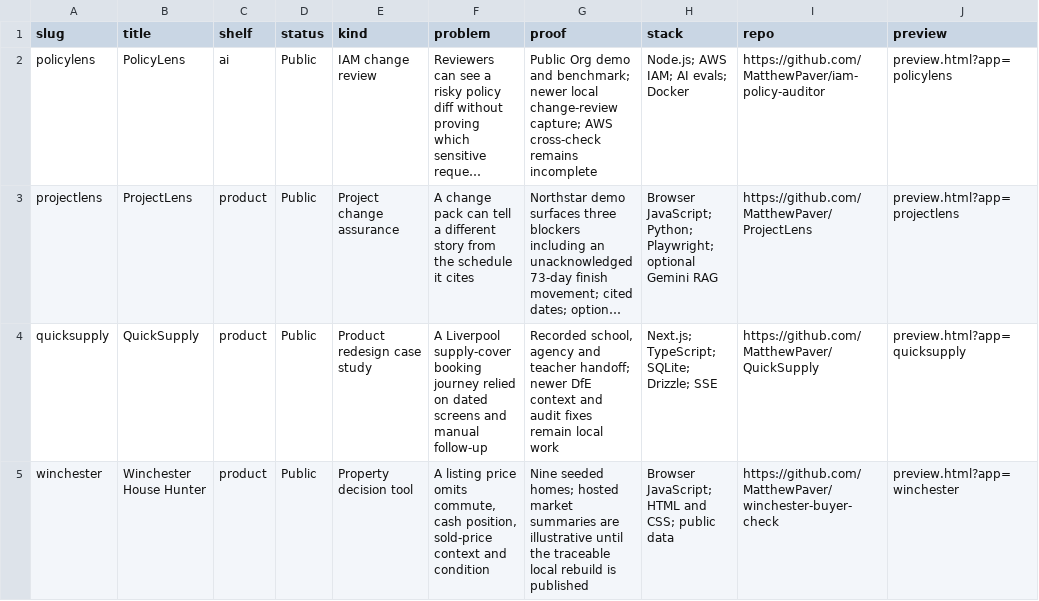
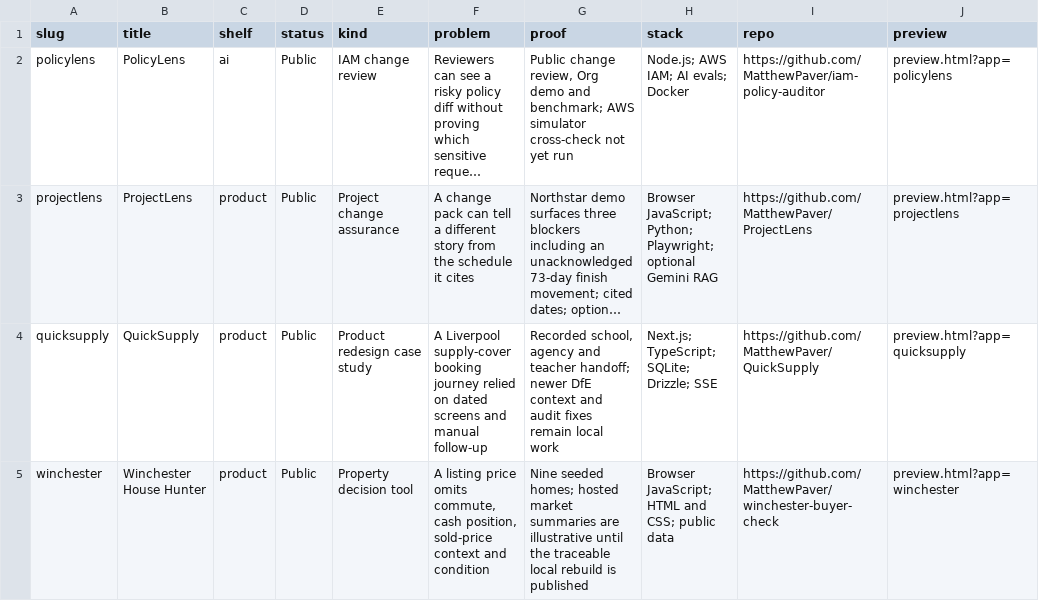
Before and after one commit to MatthewPaver/MatthewPaver.github.io, a CSV file: store/app-index.csv, drawn as a sheet; only a part is shown; long unchanged cells end in …; the diff names each change by its address in the sheet, - before the commit and + after, or states it on an @@ line.

```diff
--- a/store/app-index.csv
+++ b/store/app-index.csv
-G2 (proof): Public Org demo and benchmark; newer local change-review capture; AWS cross-check remains incomplete
+G2 (proof): Public change review, Org demo and benchmark; AWS simulator cross-check not yet run
```
Also changed, not shown: 13 other files.
